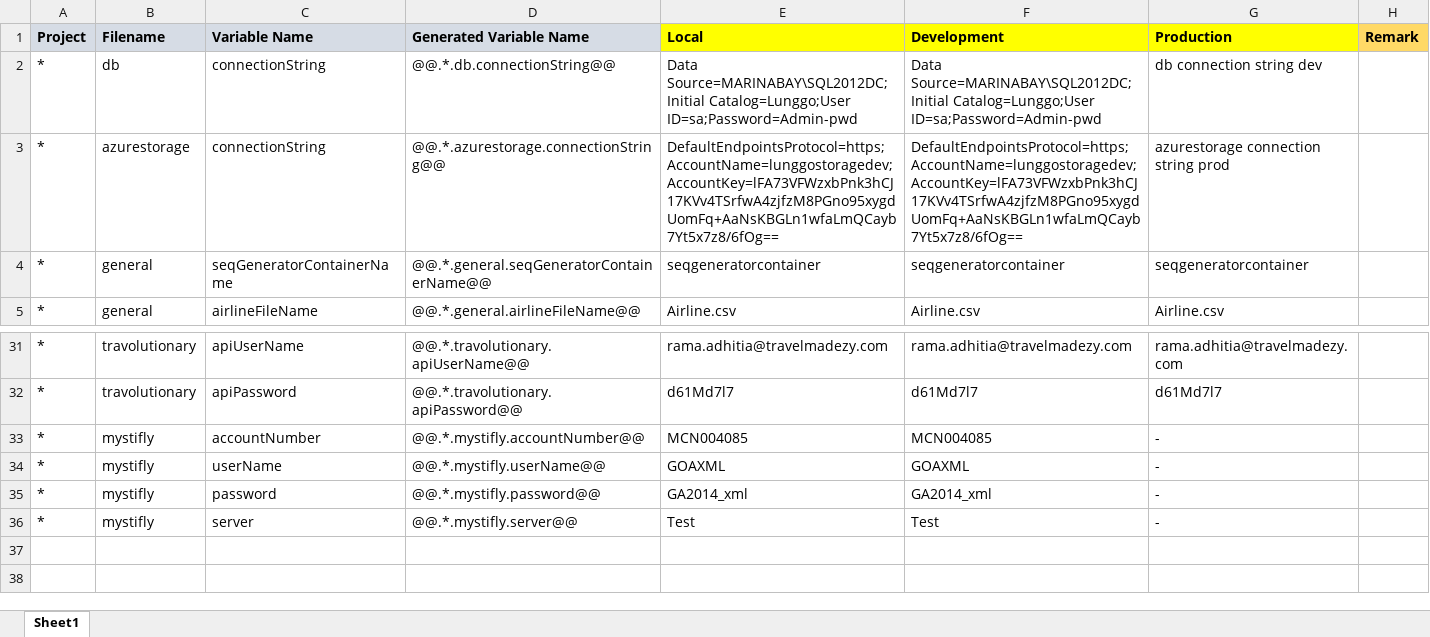
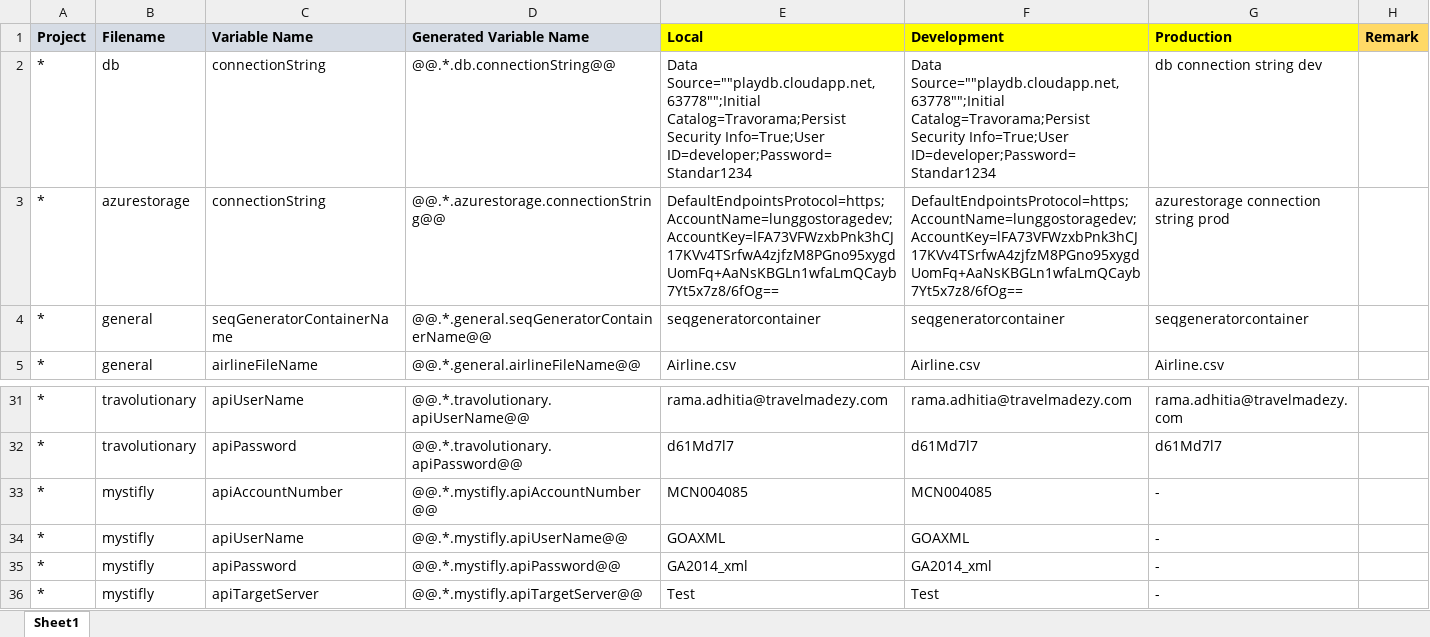
Before and after one commit to moonlay-technologies/lunggo, an Excel workbook: Lunggo.Configuration/Lunggo_Config.xlsx, sheet Sheet1, drawn as a sheet; only a part is shown, gaps mark what is left out; values as stored, in another font and other column widths than the file's, no borders; the diff names each change by its address in the sheet, - before the commit and + after, or states it on an @@ line.

```diff
--- a/Lunggo.Configuration/Lunggo_Config.xlsx (sheet Sheet1)
+++ b/Lunggo.Configuration/Lunggo_Config.xlsx (sheet Sheet1)
-E2 (Local): Data Source=MARINABAY\SQL2012DC;Initial Catalog=Lunggo;User ID=sa;Password=Admin-pwd
+E2 (Local): Data Source=""playdb.cloudapp.net, 63778"";Initial Catalog=Travorama;Persist Security Info=True;User ID=developer;Password=Standar1234
-F2 (Development): Data Source=MARINABAY\SQL2012DC;Initial Catalog=Lunggo;User ID=sa;Password=Admin-pwd
+F2 (Development): Data Source=""playdb.cloudapp.net, 63778"";Initial Catalog=Travorama;Persist Security Info=True;User ID=developer;Password=Standar1234
-C33 (Variable Name): accountNumber
+C33 (Variable Name): apiAccountNumber
-D33 (Generated Variable Name): @@.*.mystifly.accountNumber@@
+D33 (Generated Variable Name): @@.*.mystifly.apiAccountNumber@@
-C34 (Variable Name): userName
+C34 (Variable Name): apiUserName
-D34 (Generated Variable Name): @@.*.mystifly.userName@@
+D34 (Generated Variable Name): @@.*.mystifly.apiUserName@@
-C35 (Variable Name): password
+C35 (Variable Name): apiPassword
-D35 (Generated Variable Name): @@.*.mystifly.password@@
+D35 (Generated Variable Name): @@.*.mystifly.apiPassword@@
-C36 (Variable Name): server
+C36 (Variable Name): apiTargetServer
-D36 (Generated Variable Name): @@.*.mystifly.server@@
+D36 (Generated Variable Name): @@.*.mystifly.apiTargetServer@@
```
Also changed, not shown: 14 other files.
